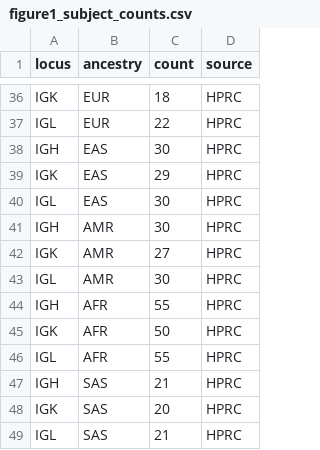
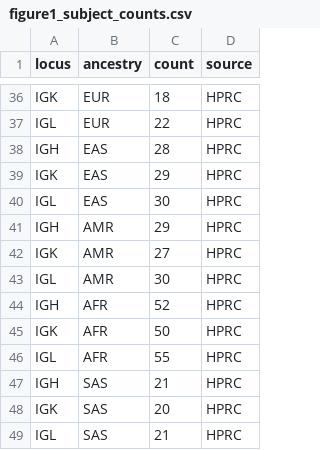
Before and after one commit to ayeletperes/husa, a CSV file: figure_data/figure1_subject_counts.csv, drawn as a sheet; only a part is shown, gaps mark what is left out.

Commit message:
figure1: back to valid-allele HPRC set (DS2 152/144/158)

```diff
--- a/figure_data/figure1_subject_counts.csv
+++ b/figure_data/figure1_subject_counts.csv
@@ -37,9 +37,9 @@ IGK,EUR,18,HPRC
 IGL,EUR,22,HPRC
-IGH,EAS,30,HPRC
+IGH,EAS,28,HPRC
 IGK,EAS,29,HPRC
 IGL,EAS,30,HPRC
-IGH,AMR,30,HPRC
+IGH,AMR,29,HPRC
 IGK,AMR,27,HPRC
 IGL,AMR,30,HPRC
-IGH,AFR,55,HPRC
+IGH,AFR,52,HPRC
 IGK,AFR,50,HPRC
```
Also changed, not shown: 1 other file.
